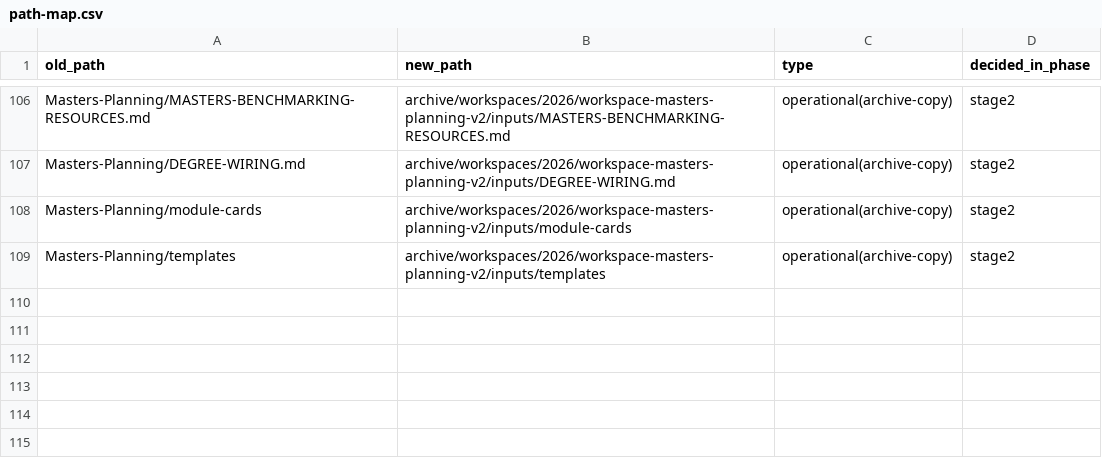
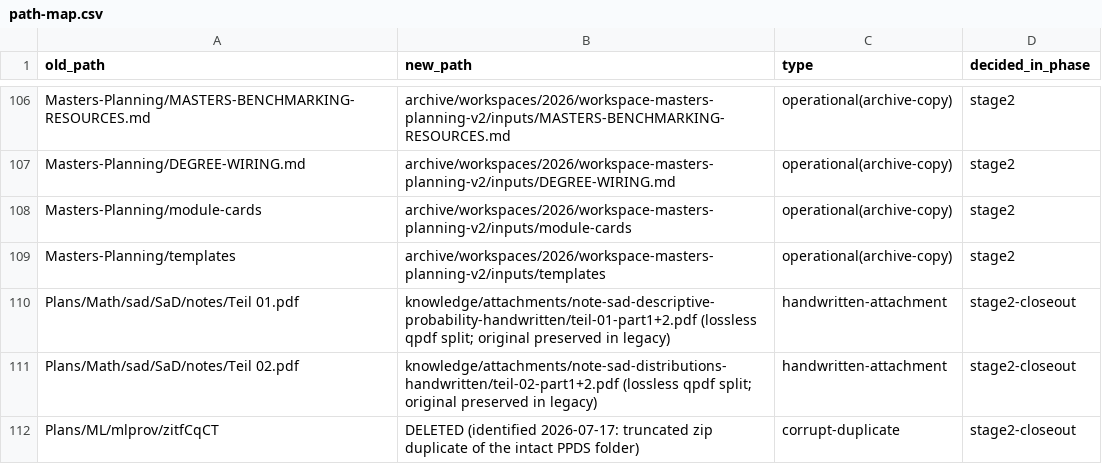
Before and after one commit to Aram164/LearningOS, a CSV file: migration/path-map.csv, drawn as a sheet; only a part is shown, gaps mark what is left out.

Commit message:
Close-out: Teil 01/02 handwritten volumes migrated (2 notes, lossless qpdf splits under GitHub limit); zitfCqCT identified as truncated zip duplicate and deleted; unresolved.md + path-map updated

```diff
--- a/migration/path-map.csv
+++ b/migration/path-map.csv
@@ -109 +109,4 @@ Masters-Planning/module-cards,archive/workspaces/2026/workspace-masters-planning
 Masters-Planning/templates,archive/workspaces/2026/workspace-masters-planning-v2/inputs/templates,operational(archive-copy),stage2
+"Plans/Math/sad/SaD/notes/Teil 01.pdf",knowledge/attachments/note-sad-descriptive-probability-handwritten/teil-01-part1+2.pdf (lossless qpdf split; original preserved in legacy),handwritten-attachment,stage2-closeout
+"Plans/Math/sad/SaD/notes/Teil 02.pdf",knowledge/attachments/note-sad-distributions-handwritten/teil-02-part1+2.pdf (lossless qpdf split; original preserved in legacy),handwritten-attachment,stage2-closeout
+Plans/ML/mlprov/zitfCqCT,DELETED (identified 2026-07-17: truncated zip duplicate of the intact PPDS folder),corrupt-duplicate,stage2-closeout
```
Also changed, not shown: 8 other files.
